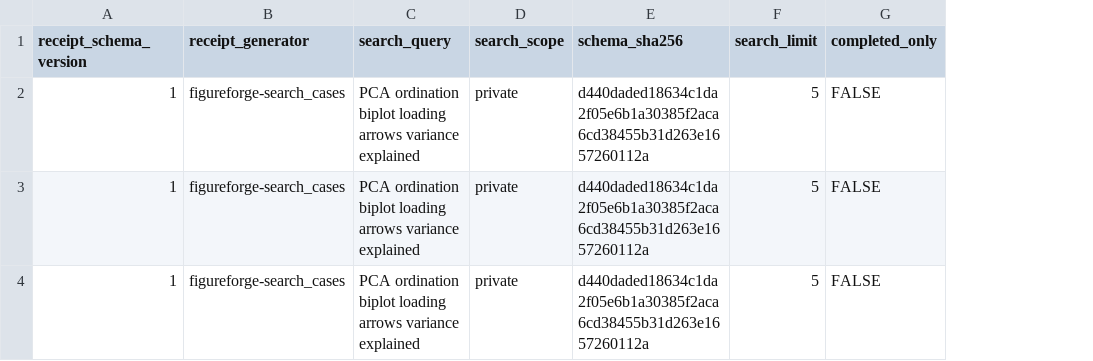
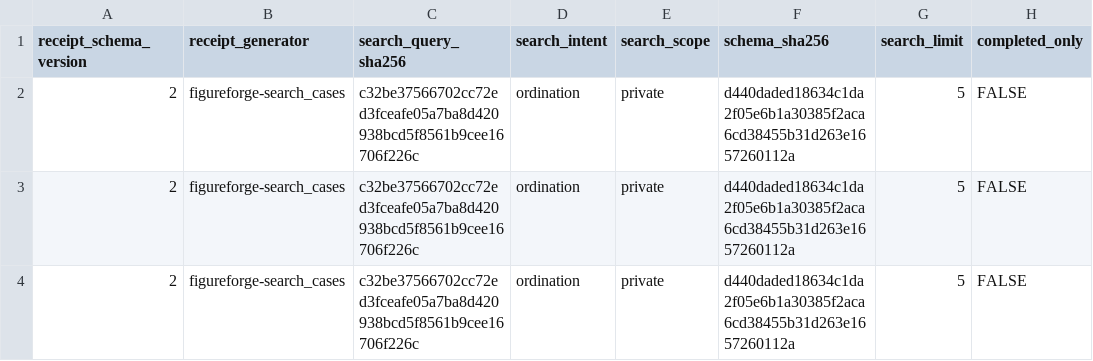
Before and after one commit to Jiawang1209/FigureForge, a CSV file: examples/iris-pca/.figureforge/case-search.csv, drawn as a sheet; only a part is shown; removed rows and columns are numbered as before the commit, all else as after; the diff names each change by its address in the sheet, - before the commit and + after, or states it on an @@ line.

```diff
--- a/examples/iris-pca/.figureforge/case-search.csv
+++ b/examples/iris-pca/.figureforge/case-search.csv
-column C (search_query), rows 2-4: all PCA ordination biplot loading arrows variance explained
+column C (search_query_sha256), rows 2-4: all c32be37566702cc72ed3fceafe05a7ba8d420938bcd5f8561b9cee16706f226c
+column D (search_intent), rows 2-4: all ordination
-A2:A4 (receipt_schema_version): 1
+A2:A4 (receipt_schema_version): 2
```
Also changed, not shown: 28 other files.
